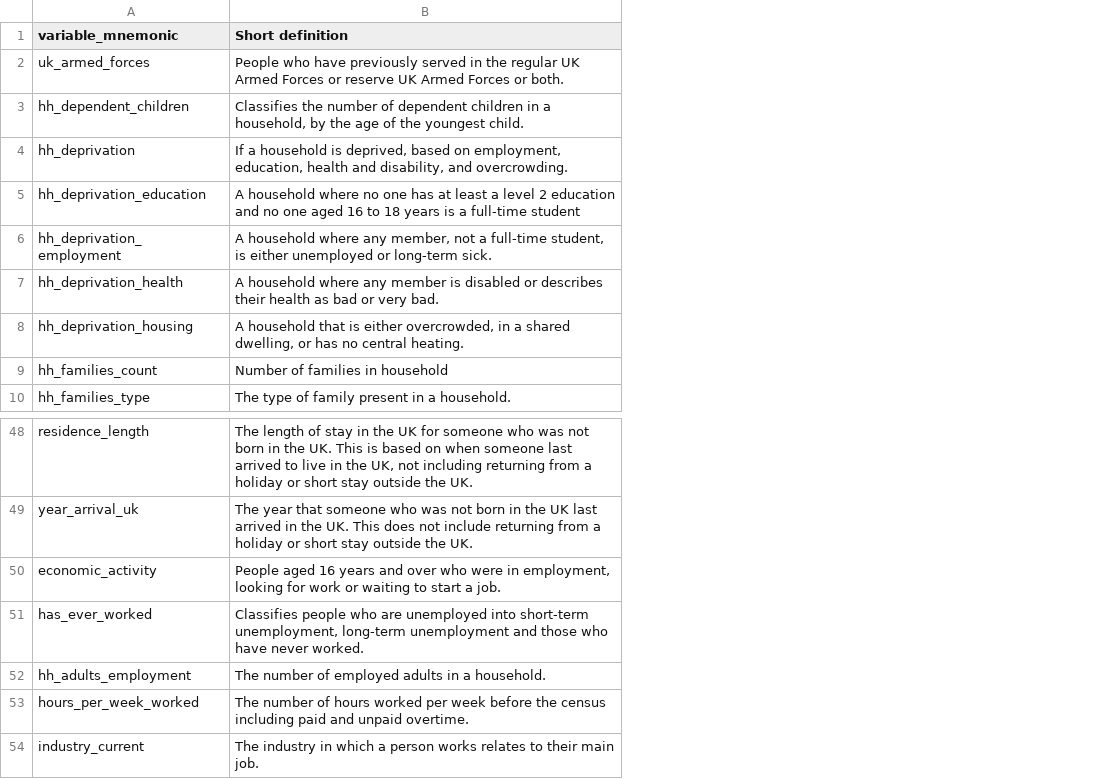
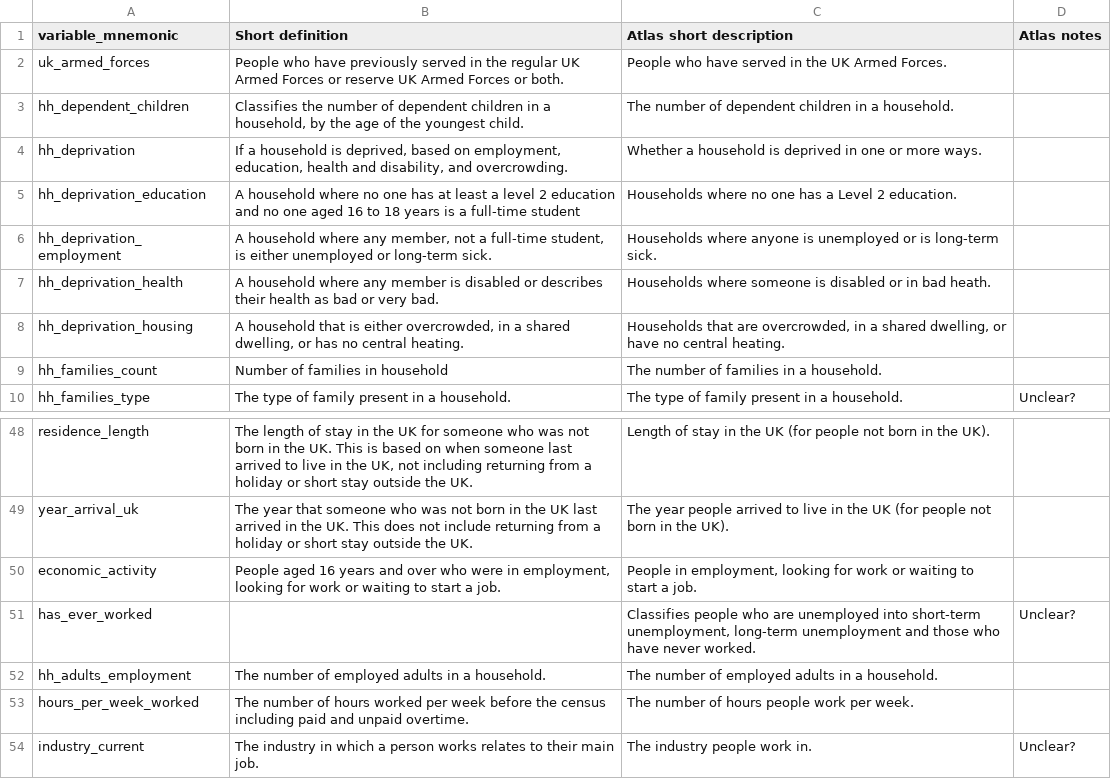
Before and after one commit to ONSdigital/dp-census-atlas, a CSV file: scripts/content/input_metadata_files/Atlas_variables_short_descriptions.csv, drawn as a sheet; only a part is shown, gaps mark what is left out; the diff names each change by its address in the sheet, - before the commit and + after, or states it on an @@ line.

Commit message:
Add Atlas short descriptions and notes

```diff
--- a/scripts/content/input_metadata_files/Atlas_variables_short_descriptions.csv
+++ b/scripts/content/input_metadata_files/Atlas_variables_short_descriptions.csv
+column C (Atlas short description), rows 2-10: People who have served in the UK Armed Forces. | The number of dependent children in a household. | Whether a household is deprived in one or more ways. | Households where no one has a Level 2 education. | Households where anyone is unemployed or is long-term sick. | Households where someone is disabled or in bad heath. | Households that are overcrowded, in a shared dwelling, or have no central heating. | The number of families in a household. | The type of family present in a household.; rows 48-54: Length of stay in the UK (for people not born in the UK). | The year people arrived to live in the UK (for people not born in the UK). | People in employment, looking for work or waiting to start a job. | Classifies people who are unemployed into short-term unemployment, long-term unemployment and those who have never worked. | The number of employed adults in a household. | The number of hours people work per week. | The industry people work in.
+column D (Atlas notes), row 10: Unclear?; rows 51-54: Unclear? |  |  | Unclear?
-B51 (Short definition): Classifies people who are unemployed into short-term unemployment, long-term unemployment and those who have never worked.
+B51 (Short definition): (empty)
```
